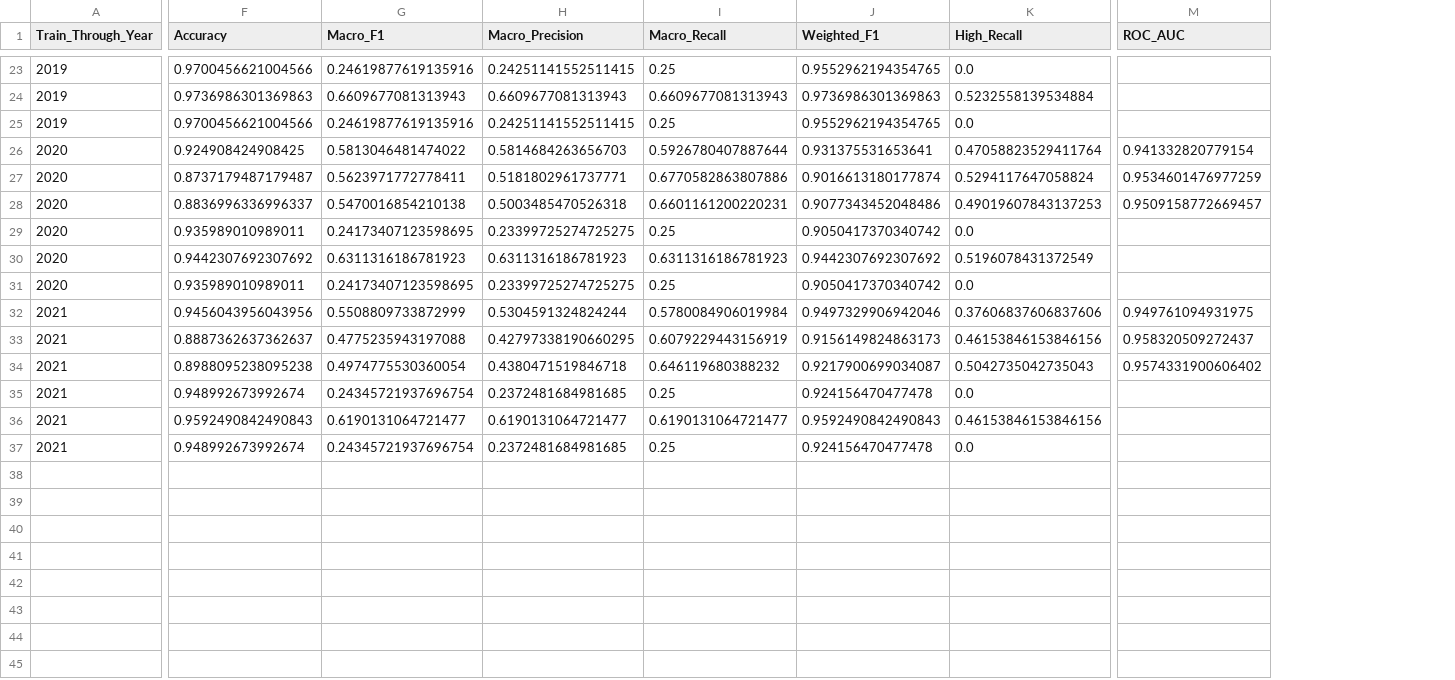
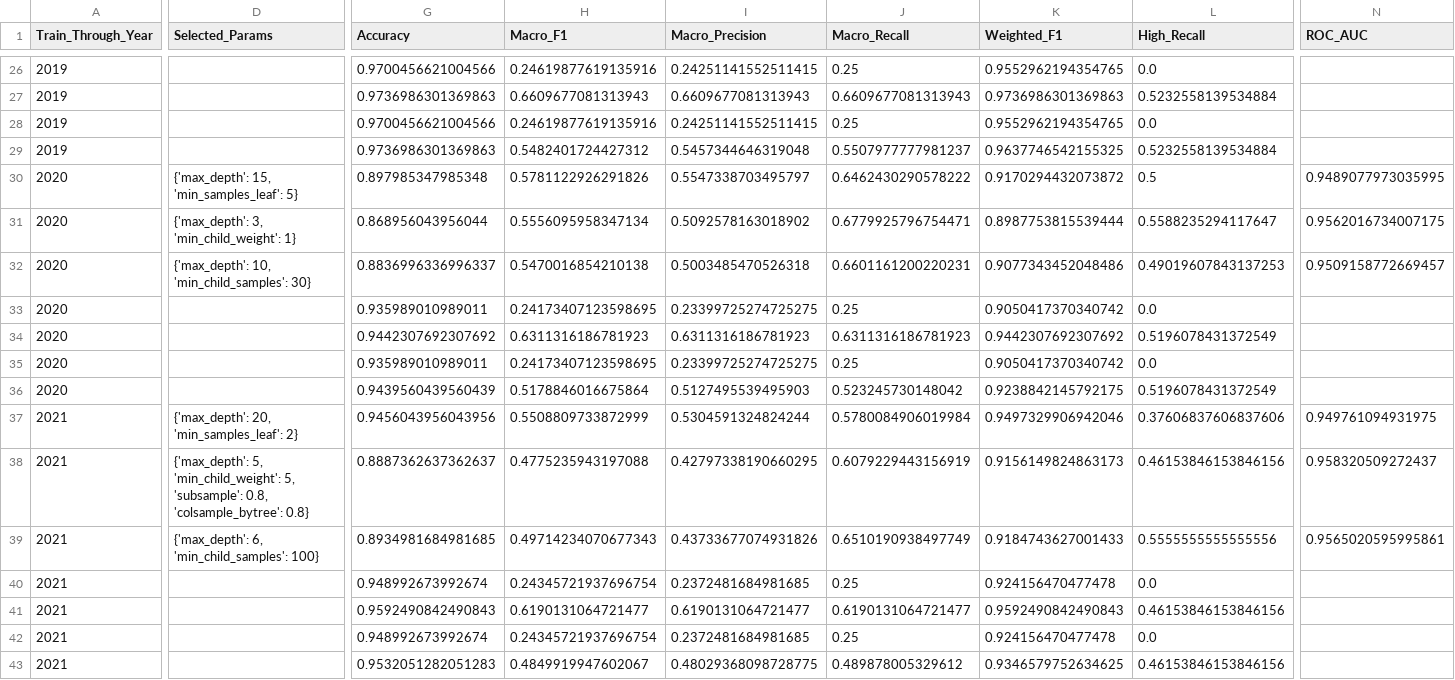
Before and after one commit to palaram29/BASELINE-AUDITED-EVALUATION-OF-PROXY-FLOOD-RISK-CLASSIFICATION, a CSV file: ML/reports/walkforward_results.csv, drawn as a sheet; only a part is shown, gaps mark what is left out; addresses are those after the commit; rows hold the shown columns only; the diff covers the shown part only; the diff names each change by its address in the sheet, - before the commit and + after, or states it on an @@ line.

```diff
--- a/ML/reports/walkforward_results.csv
+++ b/ML/reports/walkforward_results.csv
+column D (Selected_Params), rows 30-32: {'max_depth': 15, 'min_samples_leaf': 5} | {'max_depth': 3, 'min_child_weight': 1} | {'max_depth': 10, 'min_child_samples': 30}; rows 37-39: {'max_depth': 20, 'min_samples_leaf': 2} | {'max_depth': 5, 'min_child_weight': 5, 'subsample': 0.8, 'colsample_bytree': 0.8} | {'max_depth': 6, 'min_child_samples': 100}
+row 29: 2019 |  | 0.9736986301369863 | 0.5482401724427312 | 0.5457344646319048 | 0.5507977777981237 | 0.9637746542155325 | 0.5232558139534884
-G30 (Accuracy): 0.924908424908425
+G30 (Accuracy): 0.897985347985348
-H30 (Macro_F1): 0.5813046481474022
+H30 (Macro_F1): 0.5781122926291826
-I30 (Macro_Precision): 0.5814684263656703
+I30 (Macro_Precision): 0.5547338703495797
-J30 (Macro_Recall): 0.5926780407887644
+J30 (Macro_Recall): 0.6462430290578222
-K30 (Weighted_F1): 0.931375531653641
+K30 (Weighted_F1): 0.9170294432073872
-L30 (High_Recall): 0.47058823529411764
+L30 (High_Recall): 0.5
-N30 (ROC_AUC): 0.941332820779154
+N30 (ROC_AUC): 0.9489077973035995
-G31 (Accuracy): 0.8737179487179487
+G31 (Accuracy): 0.868956043956044
-H31 (Macro_F1): 0.5623971772778411
+H31 (Macro_F1): 0.5556095958347134
-I31 (Macro_Precision): 0.5181802961737771
+I31 (Macro_Precision): 0.5092578163018902
-J31 (Macro_Recall): 0.6770582863807886
+J31 (Macro_Recall): 0.6779925796754471
-K31 (Weighted_F1): 0.9016613180177874
+K31 (Weighted_F1): 0.8987753815539444
-L31 (High_Recall): 0.5294117647058824
+L31 (High_Recall): 0.5588235294117647
-N31 (ROC_AUC): 0.9534601476977259
+N31 (ROC_AUC): 0.9562016734007175
+row 36: 2020 |  | 0.9439560439560439 | 0.5178846016675864 | 0.5127495539495903 | 0.523245730148042 | 0.9238842145792175 | 0.5196078431372549
-G39 (Accuracy): 0.8988095238095238
+G39 (Accuracy): 0.8934981684981685
-H39 (Macro_F1): 0.4974775530360054
+H39 (Macro_F1): 0.49714234070677343
-I39 (Macro_Precision): 0.4380471519846718
+I39 (Macro_Precision): 0.43733677074931826
-J39 (Macro_Recall): 0.646119680388232
+J39 (Macro_Recall): 0.6510190938497749
-K39 (Weighted_F1): 0.9217900699034087
+K39 (Weighted_F1): 0.9184743627001433
-L39 (High_Recall): 0.5042735042735043
+L39 (High_Recall): 0.5555555555555556
-N39 (ROC_AUC): 0.9574331900606402
+N39 (ROC_AUC): 0.9565020595995861
+row 43: 2021 |  | 0.9532051282051283 | 0.4849919947602067 | 0.48029368098728775 | 0.489878005329612 | 0.9346579752634625 | 0.46153846153846156
```
Also changed, not shown: 3 added rows and 64 edited cells elsewhere in this file, 11 other files.
